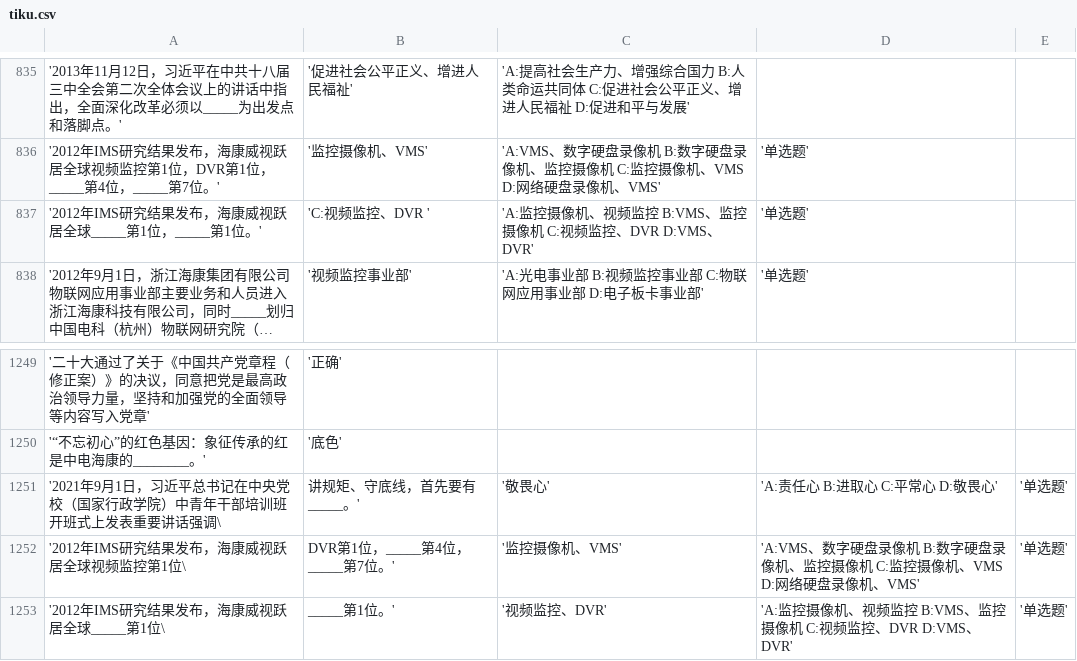
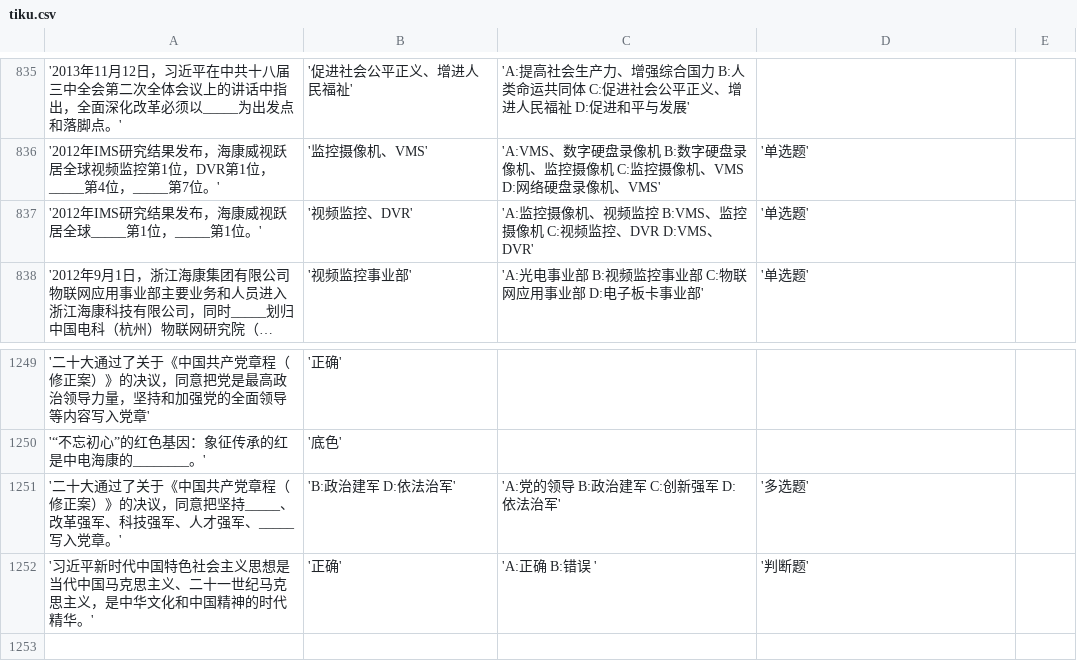
Before and after one commit to shockeyzhang/HikCultureHelper, a CSV file: tiku.csv, drawn as a sheet; only a part is shown, gaps mark what is left out; long unchanged cells end in …; removed rows and columns are numbered as before the commit, all else as after; the diff names each change by its address in the sheet, - before the commit and + after, or states it on an @@ line.

```diff
--- a/tiku.csv
+++ b/tiku.csv
-B837: 'C:视频监控、DVR '
+B837: '视频监控、DVR'
-row 1251: '2021年9月1日，习近平总书记在中央党校（国家行政学院）中青年干部培训班开班式上发表重要讲话强调\ | 讲规矩、守底线，首先要有_____。' | '敬畏心' | 'A:责任心 B:进取心 C:平常心 D:敬畏心' | '单选题'
-row 1252: '2012年IMS研究结果发布，海康威视跃居全球视频监控第1位\ | DVR第1位，_____第4位，_____第7位。' | '监控摄像机、VMS' | 'A:VMS、数字硬盘录像机 B:数字硬盘录像机、监控摄像机 C:监控摄像机、VMS D:网络硬盘录像机、VMS' | '单选题'
-row 1253: '2012年IMS研究结果发布，海康威视跃居全球_____第1位\ | _____第1位。' | '视频监控、DVR' | 'A:监控摄像机、视频监控 B:VMS、监控摄像机 C:视频监控、DVR D:VMS、DVR' | '单选题'
+row 1251: '二十大通过了关于《中国共产党章程（修正案）》的决议，同意把坚持_____、改革强军、科技强军、人才强军、_____写入党章。' | 'B:政治建军 D:依法治军' | 'A:党的领导 B:政治建军 C:创新强军 D:依法治军' | '多选题'
+row 1252: '习近平新时代中国特色社会主义思想是当代中国马克思主义、二十一世纪马克思主义，是中华文化和中国精神的时代精华。' | '正确' | 'A:正确 B:错误 ' | '判断题'
```
Also changed, not shown: 1 other file.
